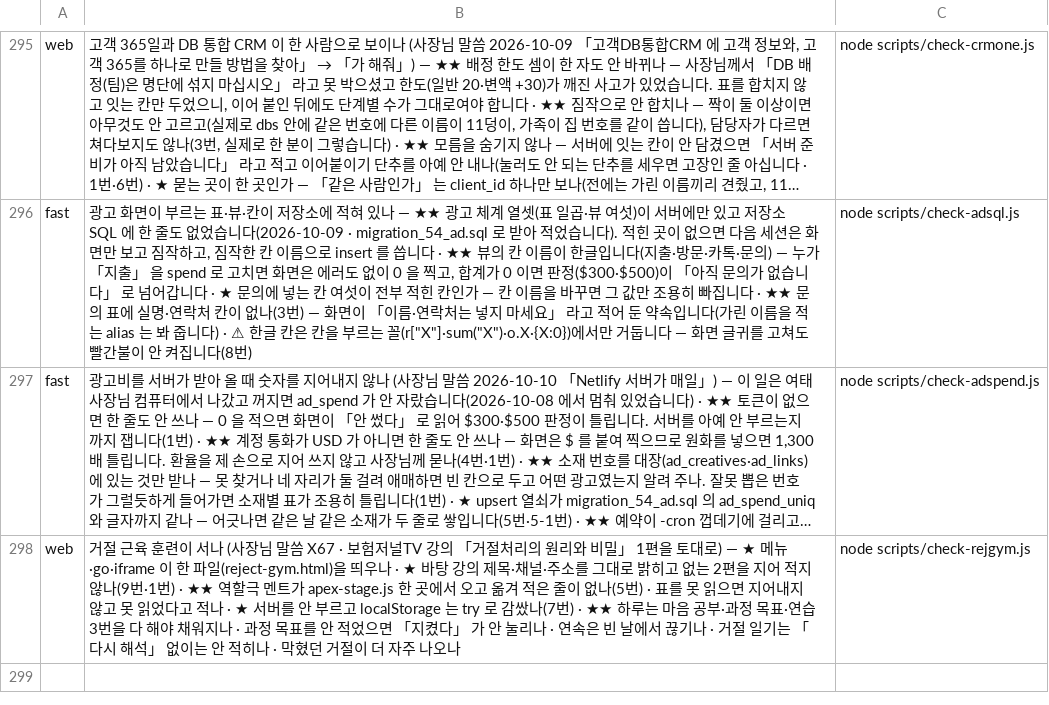
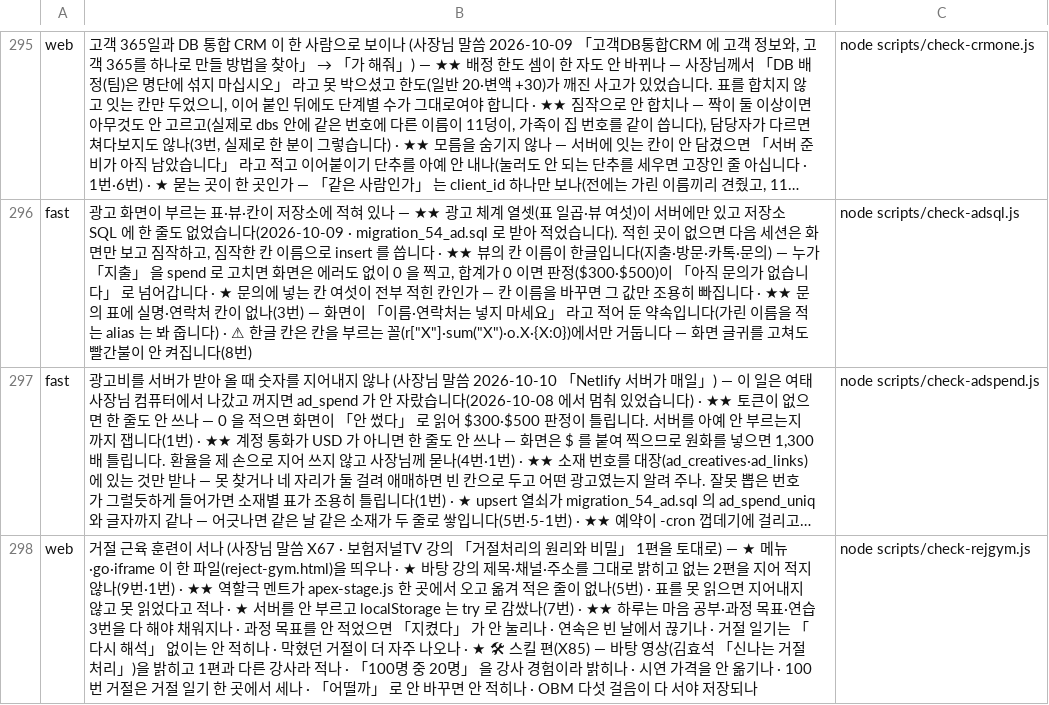
Before and after one commit to asdf827258-lab/apex-crm, a TSV file: scripts/checks.tsv, drawn as a sheet; only a part is shown, gaps mark what is left out; long unchanged cells end in …; the diff names each change by its address in the sheet, - before the commit and + after, or states it on an @@ line.

```diff
--- a/scripts/checks.tsv
+++ b/scripts/checks.tsv
-B298: …나오나
+B298: …나오나 · ★ 🛠 스킬 편(X85) — 바탕 영상(김효석 「신나는 거절처리」)을 밝히고 1편과 다른 강사라 적나 · 「100명 중 20명」 을 강사 경험이라 밝히나 · 시연 가격을 안 옮기나 · 100번 거절은 거절 일기 한 곳에서 세나 · 「어떨까」 로 안 바꾸면 안 적히나 · OBM 다섯 걸음이 다 서야 저장되나
```
Also changed, not shown: docs/말씀대장.tsv, 3 other files.
